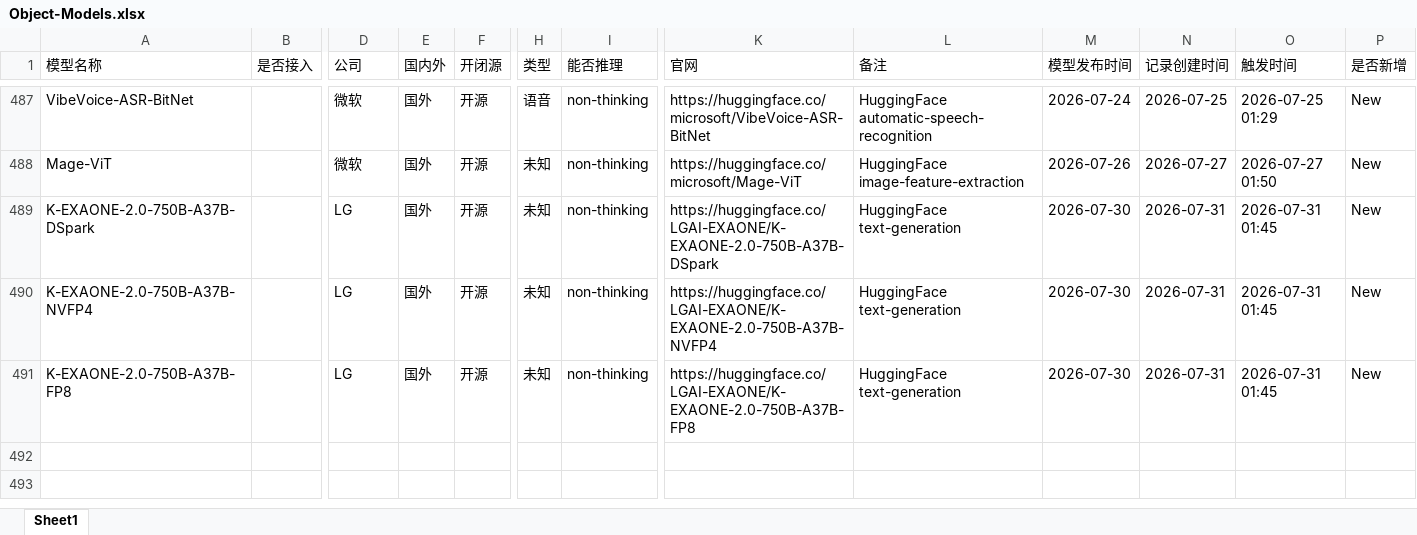
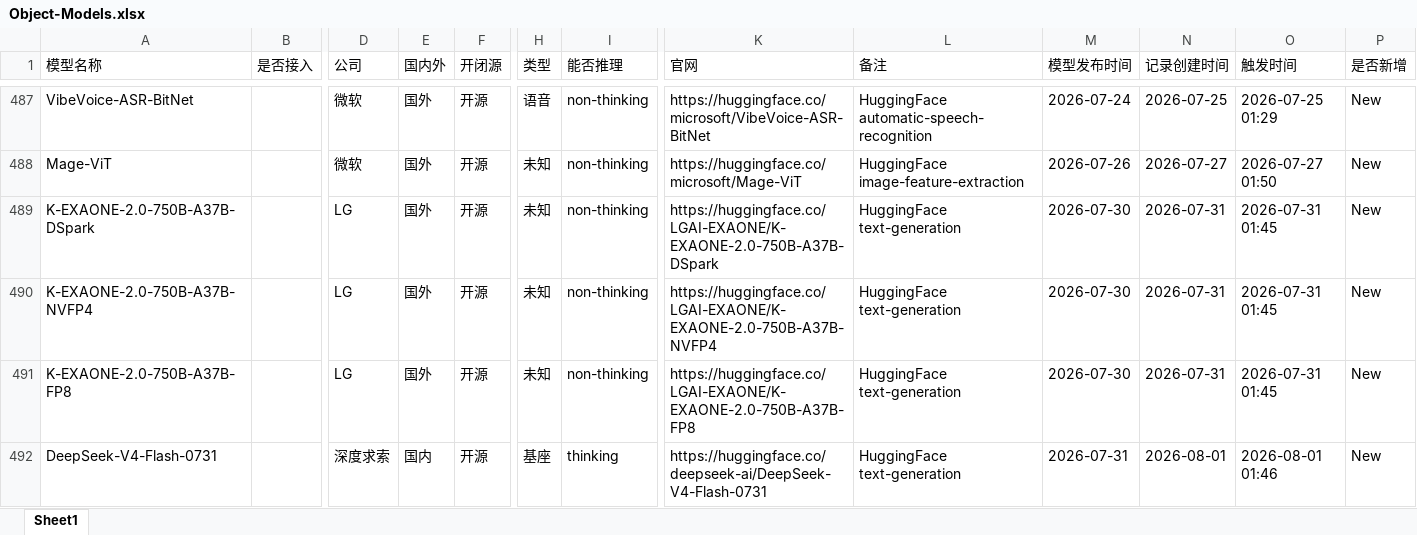
Before and after one commit to yqiu07/ai-models-tracker-site, an Excel workbook: Model_Navigate/data/Object-Models.xlsx, sheet Sheet1, drawn as a sheet; only a part is shown, gaps mark what is left out; values as stored, in another font and other column widths than the file's, no borders; rows hold the shown columns only; the diff names each change by its address in the sheet, - before the commit and + after, or states it on an @@ line.

```diff
--- a/Model_Navigate/data/Object-Models.xlsx (sheet Sheet1)
+++ b/Model_Navigate/data/Object-Models.xlsx (sheet Sheet1)
+row 492: DeepSeek-V4-Flash-0731 |  | 深度求索 | 国内 | 开源 | 基座 | thinking | https://huggingface.co/deepseek-ai/DeepSeek-V4-Flash-0731 | HuggingFace text-generation | 2026-07-31 | 2026-08-01 | 2026-08-01 01:46 | New
```
Also changed, not shown: Model_Navigate/data/Object-Models-Updated.xlsx, 15 other files.
